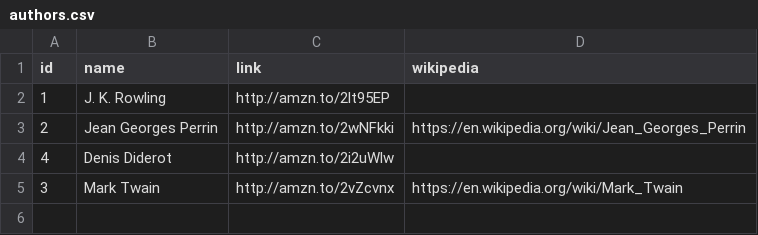
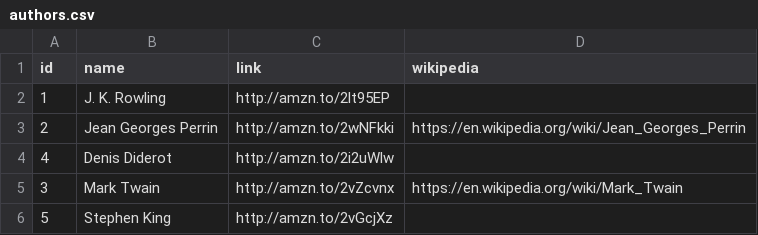
Before and after one commit to jgperrin/net.jgp.labs.spark, a CSV file: data/authors.csv, drawn as a sheet; the diff names each change by its address in the sheet, - before the commit and + after, or states it on an @@ line.

```diff
--- a/data/authors.csv
+++ b/data/authors.csv
+row 6: 5 | Stephen King | http://amzn.to/2vGcjXz
```
Also changed, not shown: data/books.csv, 3 other files.
